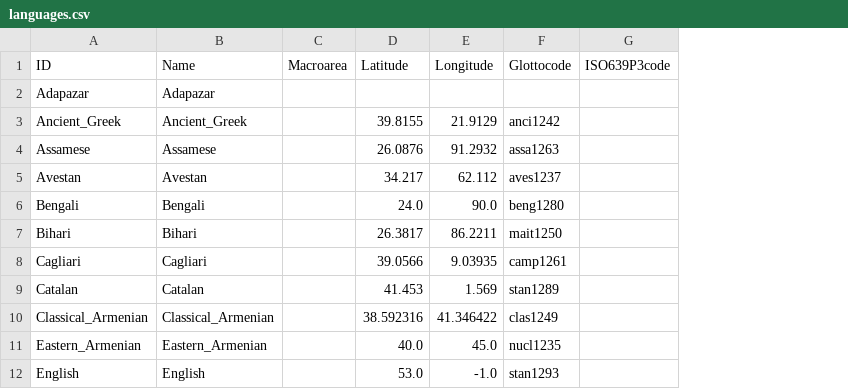
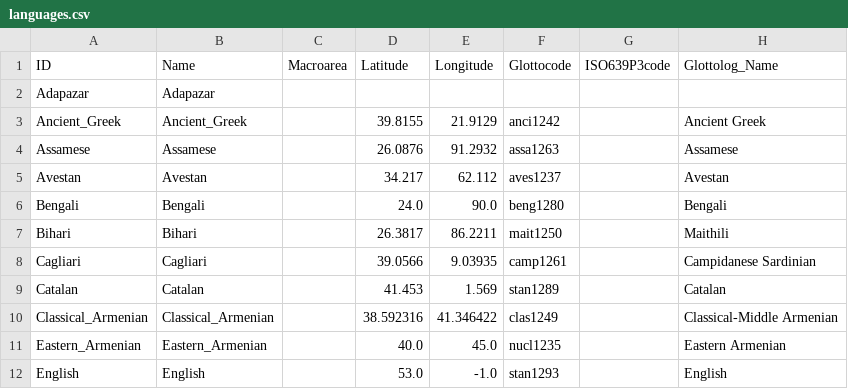
Before and after one commit to phlorest/chang_et_al2015, a CSV file: cldf/languages.csv, drawn as a sheet; only a part is shown; the diff names each change by its address in the sheet, - before the commit and + after, or states it on an @@ line.

```diff
--- a/cldf/languages.csv
+++ b/cldf/languages.csv
+column H (Glottolog_Name), rows 3-12: Ancient Greek | Assamese | Avestan | Bengali | Maithili | Campidanese Sardinian | Catalan | Classical-Middle Armenian | Eastern Armenian | English
```
Also changed, not shown: 9 other files.
